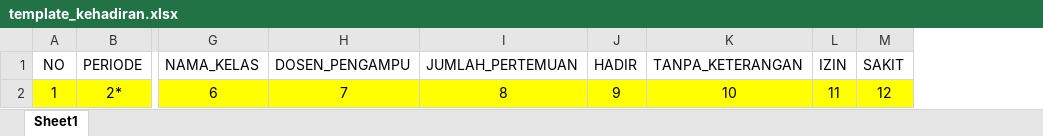
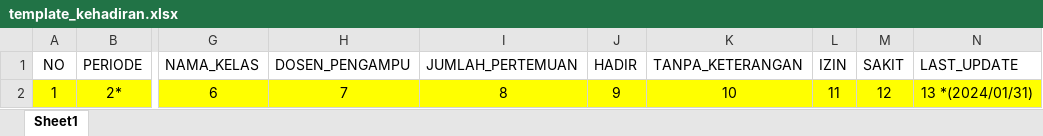
Before and after one commit to okogikam/rekap_v2, an Excel workbook: template/template_kehadiran.xlsx, sheet Sheet1, drawn as a sheet; only a part is shown, gaps mark what is left out; values as stored, in another font and other column widths than the file's, no borders; the diff names each change by its address in the sheet, - before the commit and + after, or states it on an @@ line.

```diff
--- a/template/template_kehadiran.xlsx (sheet Sheet1)
+++ b/template/template_kehadiran.xlsx (sheet Sheet1)
+column N (LAST_UPDATE), row 2: 13 *(2024/01/31)
```
Also changed, not shown: template/template_mhs.xlsx, template/template_mk.xlsx, 23 other files.
